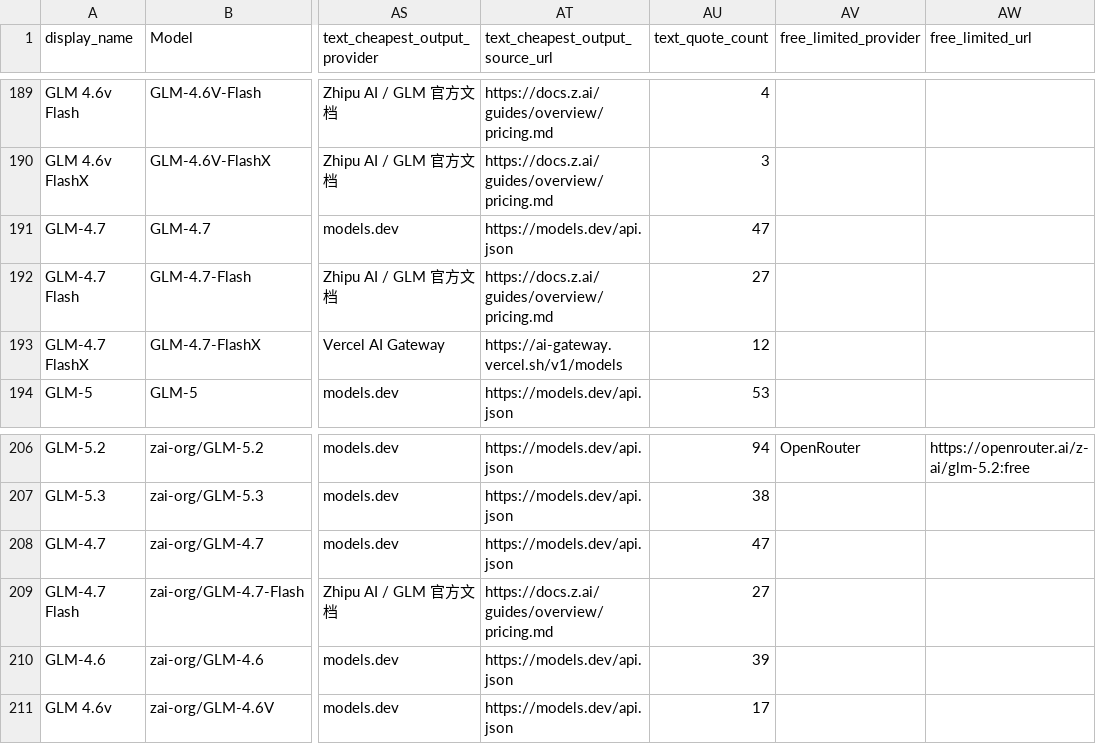
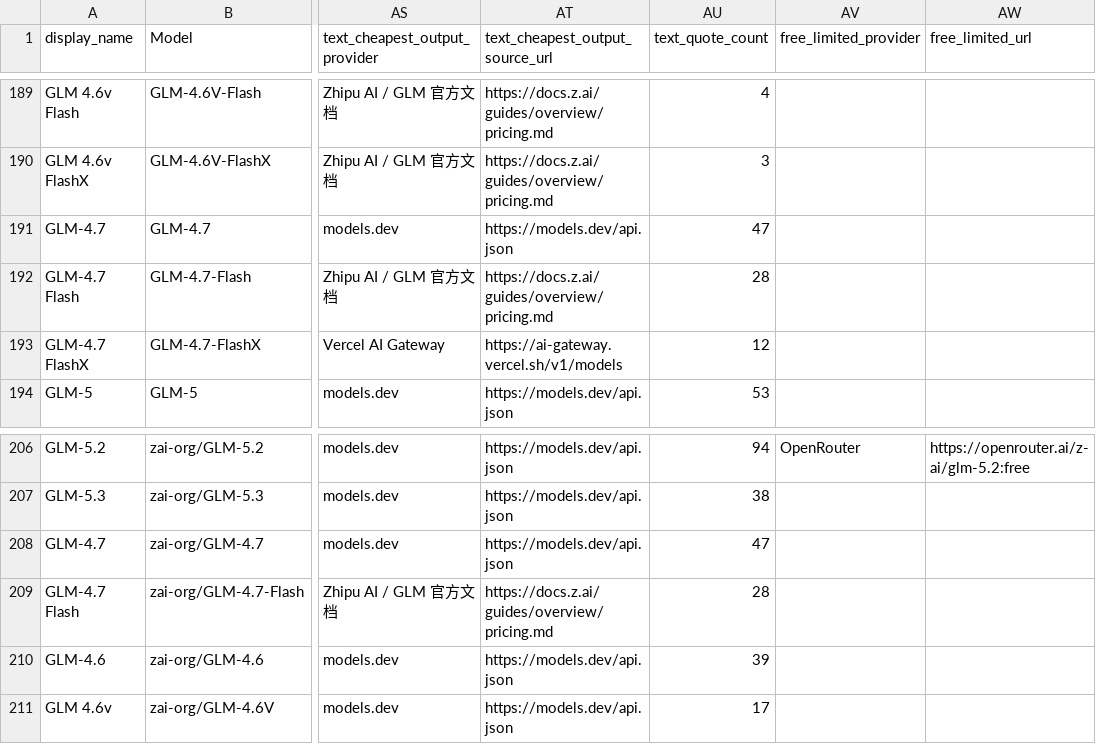
Before and after one commit to Yingshu-Li/llm-price-tracker, a CSV file: out/models_with_prices.csv, drawn as a sheet; only a part is shown, gaps mark what is left out; the diff names each change by its address in the sheet, - before the commit and + after, or states it on an @@ line.

```diff
--- a/out/models_with_prices.csv
+++ b/out/models_with_prices.csv
-AU192 (text_quote_count): 27
+AU192 (text_quote_count): 28
-AU209 (text_quote_count): 27
+AU209 (text_quote_count): 28
```
Also changed, not shown: 2 other files.
